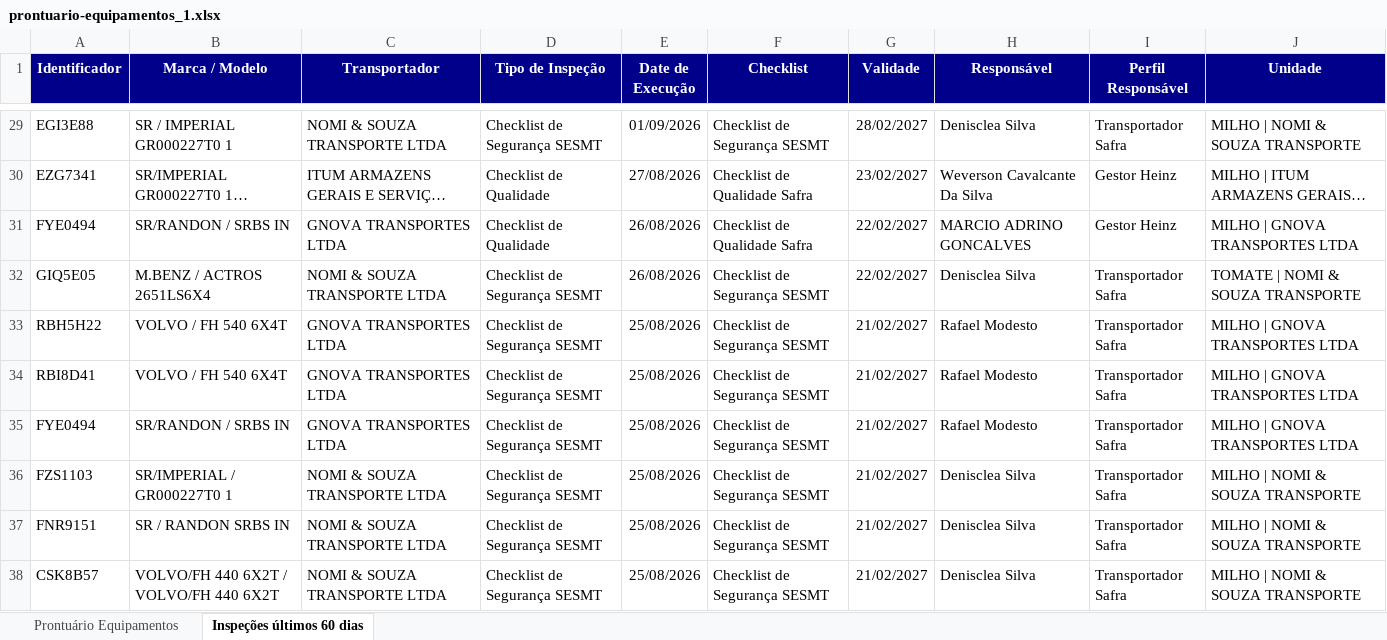
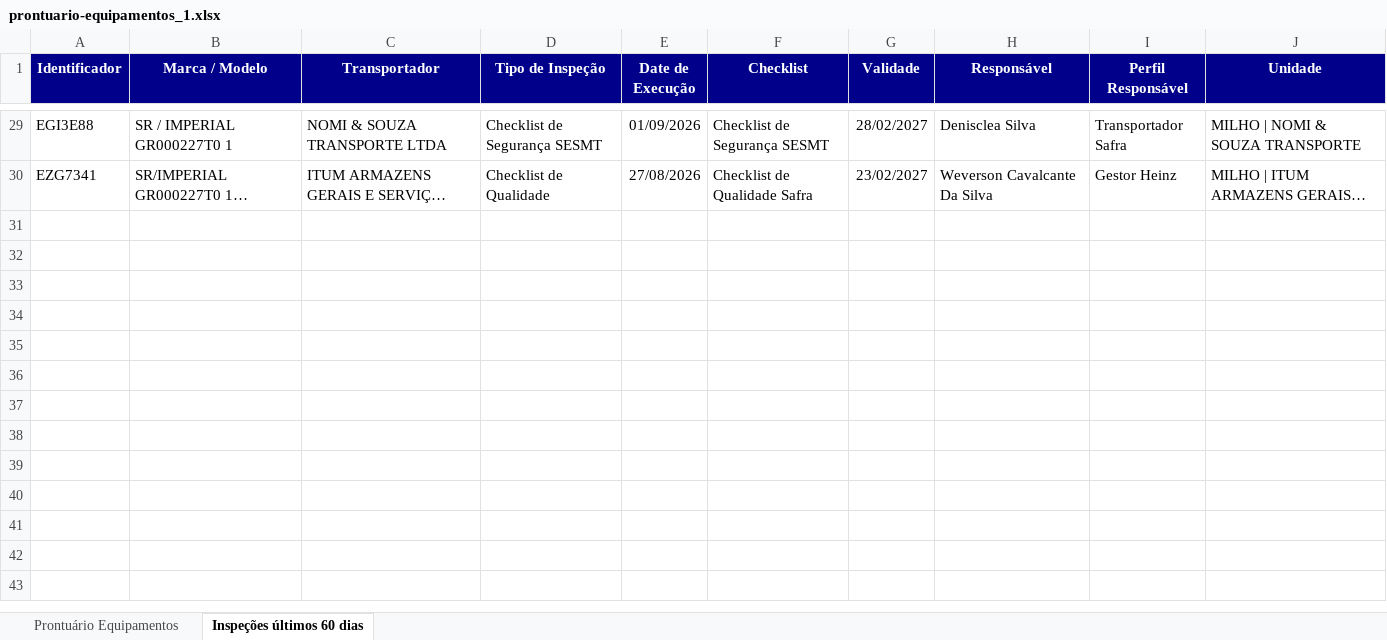
Before and after one commit to hannahfrotalegal/painel-frotalegal-heinz, an Excel workbook: dados/prontuario-equipamentos_1.xlsx, sheet Inspeções últimos 60 dias, drawn as a sheet; only a part is shown, gaps mark what is left out; long unchanged cells end in …; values as stored, in another font and other column widths than the file's, no borders; the diff names each change by its address in the sheet, - before the commit and + after, or states it on an @@ line.

Commit message:
Atualiza dados — extração 26/10/2026 09:17 (via painel)

```diff
--- a/dados/prontuario-equipamentos_1.xlsx (sheet Inspeções últimos 60 dias)
+++ b/dados/prontuario-equipamentos_1.xlsx (sheet Inspeções últimos 60 dias)
-row 31: FYE0494 | SR/RANDON / SRBS IN | GNOVA TRANSPORTES LTDA | Checklist de Qualidade | 26/08/2026 | Checklist de Qualidade Safra | 22/02/2027 | MARCIO ADRINO GONCALVES | Gestor Heinz | MILHO | GNOVA TRANSPORTES LTDA
-row 32: GIQ5E05 | M.BENZ / ACTROS 2651LS6X4 | NOMI & SOUZA TRANSPORTE LTDA | Checklist de Segurança SESMT | 26/08/2026 | Checklist de Segurança SESMT | 22/02/2027 | Denisclea Silva | Transportador Safra | TOMATE | NOMI & SOUZA TRANSPORTE
-row 33: RBH5H22 | VOLVO / FH 540 6X4T | GNOVA TRANSPORTES LTDA | Checklist de Segurança SESMT | 25/08/2026 | Checklist de Segurança SESMT | 21/02/2027 | Rafael Modesto | Transportador Safra | MILHO | GNOVA TRANSPORTES LTDA
-row 34: RBI8D41 | VOLVO / FH 540 6X4T | GNOVA TRANSPORTES LTDA | Checklist de Segurança SESMT | 25/08/2026 | Checklist de Segurança SESMT | 21/02/2027 | Rafael Modesto | Transportador Safra | MILHO | GNOVA TRANSPORTES LTDA
-row 35: FYE0494 | SR/RANDON / SRBS IN | GNOVA TRANSPORTES LTDA | Checklist de Segurança SESMT | 25/08/2026 | Checklist de Segurança SESMT | 21/02/2027 | Rafael Modesto | Transportador Safra | MILHO | GNOVA TRANSPORTES LTDA
-row 36: FZS1103 | SR/IMPERIAL / GR000227T0 1 | NOMI & SOUZA TRANSPORTE LTDA | Checklist de Segurança SESMT | 25/08/2026 | Checklist de Segurança SESMT | 21/02/2027 | Denisclea Silva | Transportador Safra | MILHO | NOMI & SOUZA TRANSPORTE
-row 37: FNR9151 | SR / RANDON SRBS IN | NOMI & SOUZA TRANSPORTE LTDA | Checklist de Segurança SESMT | 25/08/2026 | Checklist de Segurança SESMT | 21/02/2027 | Denisclea Silva | Transportador Safra | MILHO | NOMI & SOUZA TRANSPORTE
-row 38: CSK8B57 | VOLVO/FH 440 6X2T / VOLVO/FH 440 6X2T | NOMI & SOUZA TRANSPORTE LTDA | Checklist de Segurança SESMT | 25/08/2026 | Checklist de Segurança SESMT | 21/02/2027 | Denisclea Silva | Transportador Safra | MILHO | NOMI & SOUZA TRANSPORTE
```
Also changed, not shown: sheet Prontuário Equipamentos.
